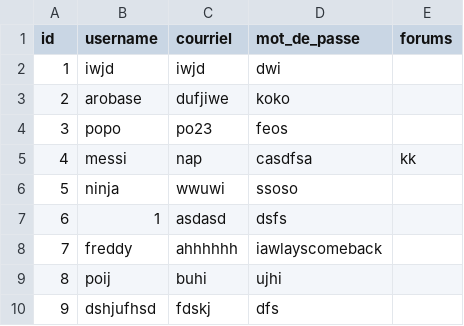
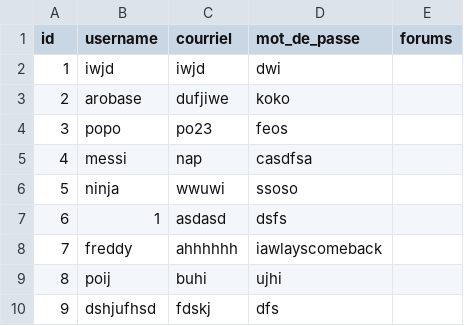
Before and after one commit to dark-arobase/PyForum_Travail-Pratique-2, a CSV file: data/utilisateur.csv, drawn as a sheet.

```diff
--- a/data/utilisateur.csv
+++ b/data/utilisateur.csv
@@ -4,3 +4,3 @@ id,username,courriel,mot_de_passe,forums
 3,popo,po23,feos,
-4,messi,nap,casdfsa,kk
+4,messi,nap,casdfsa,
 5,ninja,wwuwi,ssoso,
```
Also changed, not shown: 3 other files.
